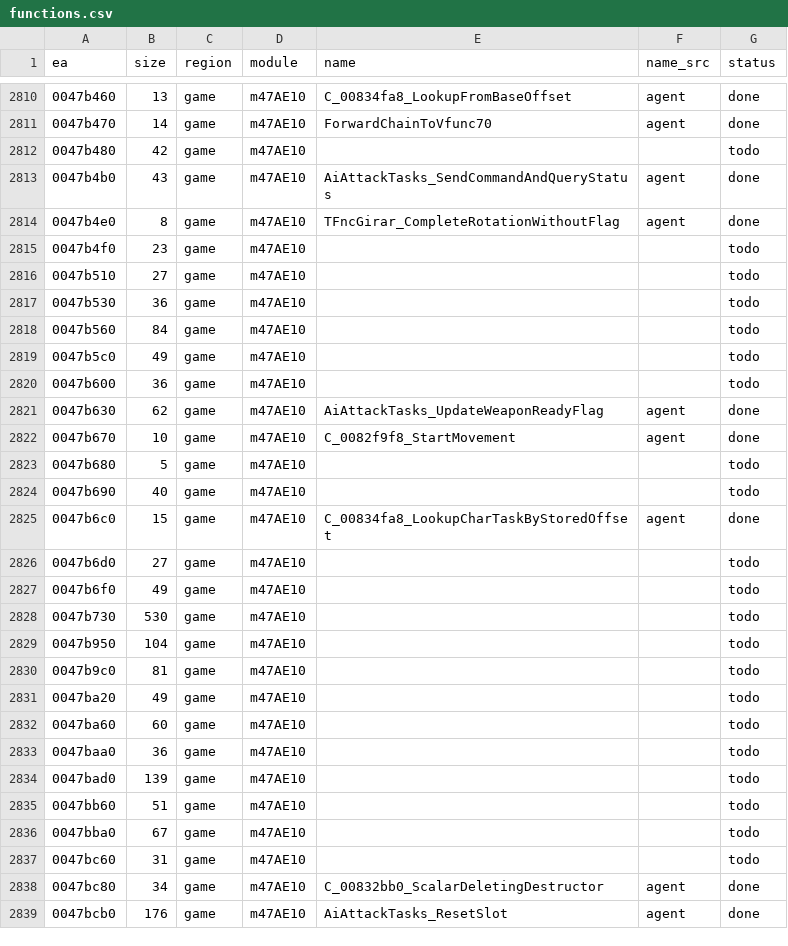
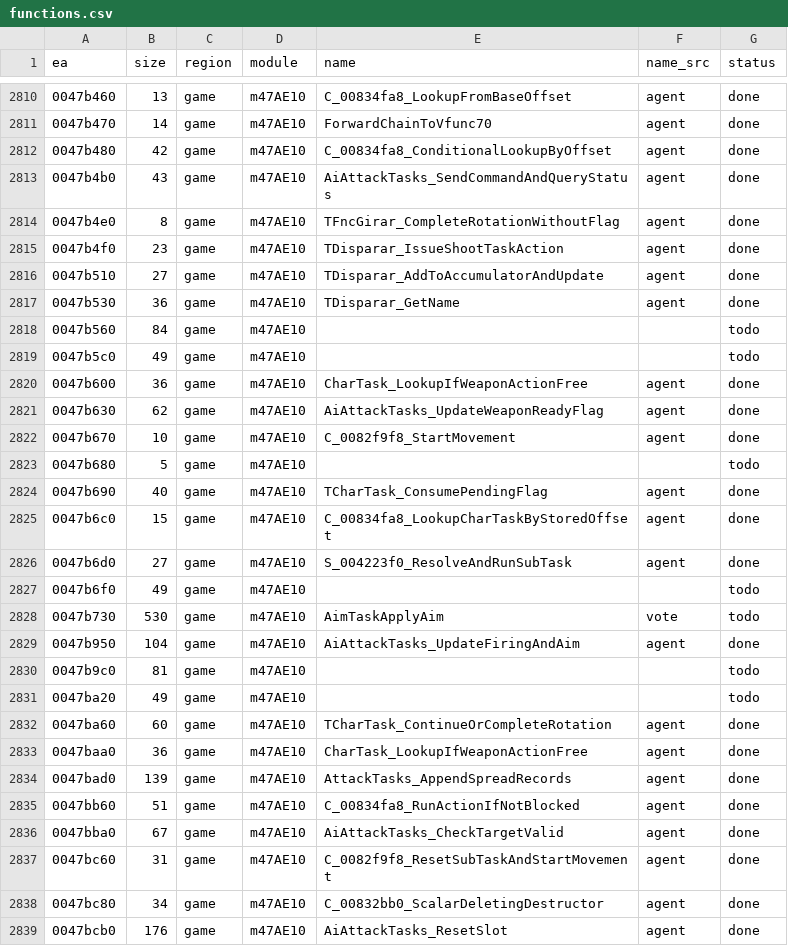
Before and after one commit to eonflux7/csf-re, a CSV file: db/functions.csv, drawn as a sheet; only a part is shown, gaps mark what is left out; the diff covers the shown part only.

```diff
--- a/db/functions.csv
+++ b/db/functions.csv
@@ -2811,11 +2811,11 @@ ea,size,region,module,name,name_src,status
 0047b470,14,game,m47AE10,ForwardChainToVfunc70,agent,done
-0047b480,42,game,m47AE10,,,todo
+0047b480,42,game,m47AE10,C_00834fa8_ConditionalLookupByOffset,agent,done
 0047b4b0,43,game,m47AE10,AiAttackTasks_SendCommandAndQueryStatus,agent,done
 0047b4e0,8,game,m47AE10,TFncGirar_CompleteRotationWithoutFlag,agent,done
-0047b4f0,23,game,m47AE10,,,todo
-0047b510,27,game,m47AE10,,,todo
-0047b530,36,game,m47AE10,,,todo
+0047b4f0,23,game,m47AE10,TDisparar_IssueShootTaskAction,agent,done
+0047b510,27,game,m47AE10,TDisparar_AddToAccumulatorAndUpdate,agent,done
+0047b530,36,game,m47AE10,TDisparar_GetName,agent,done
 0047b560,84,game,m47AE10,,,todo
 0047b5c0,49,game,m47AE10,,,todo
-0047b600,36,game,m47AE10,,,todo
+0047b600,36,game,m47AE10,CharTask_LookupIfWeaponActionFree,agent,done
 0047b630,62,game,m47AE10,AiAttackTasks_UpdateWeaponReadyFlag,agent,done
@@ -2823,16 +2823,16 @@ ea,size,region,module,name,name_src,status
 0047b680,5,game,m47AE10,,,todo
-0047b690,40,game,m47AE10,,,todo
+0047b690,40,game,m47AE10,TCharTask_ConsumePendingFlag,agent,done
 0047b6c0,15,game,m47AE10,C_00834fa8_LookupCharTaskByStoredOffset,agent,done
-0047b6d0,27,game,m47AE10,,,todo
+0047b6d0,27,game,m47AE10,S_004223f0_ResolveAndRunSubTask,agent,done
 0047b6f0,49,game,m47AE10,,,todo
-0047b730,530,game,m47AE10,,,todo
-0047b950,104,game,m47AE10,,,todo
+0047b730,530,game,m47AE10,AimTaskApplyAim,vote,todo
+0047b950,104,game,m47AE10,AiAttackTasks_UpdateFiringAndAim,agent,done
 0047b9c0,81,game,m47AE10,,,todo
 0047ba20,49,game,m47AE10,,,todo
-0047ba60,60,game,m47AE10,,,todo
-0047baa0,36,game,m47AE10,,,todo
-0047bad0,139,game,m47AE10,,,todo
-0047bb60,51,game,m47AE10,,,todo
-0047bba0,67,game,m47AE10,,,todo
-0047bc60,31,game,m47AE10,,,todo
+0047ba60,60,game,m47AE10,TCharTask_ContinueOrCompleteRotation,agent,done
+0047baa0,36,game,m47AE10,CharTask_LookupIfWeaponActionFree,agent,done
+0047bad0,139,game,m47AE10,AttackTasks_AppendSpreadRecords,agent,done
+0047bb60,51,game,m47AE10,C_00834fa8_RunActionIfNotBlocked,agent,done
+0047bba0,67,game,m47AE10,AiAttackTasks_CheckTargetValid,agent,done
+0047bc60,31,game,m47AE10,C_0082f9f8_ResetSubTaskAndStartMovement,agent,done
 0047bc80,34,game,m47AE10,C_00832bb0_ScalarDeletingDestructor,agent,done
```
Also changed, not shown: 141 edited cells elsewhere in this file, 58 other files.
